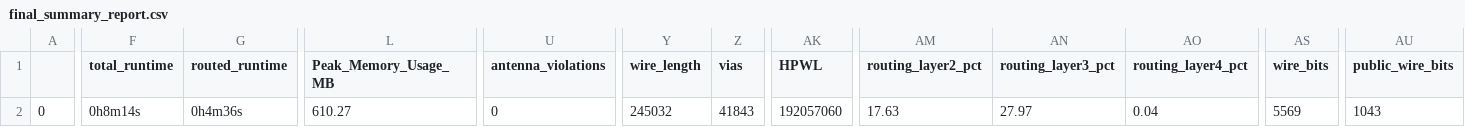
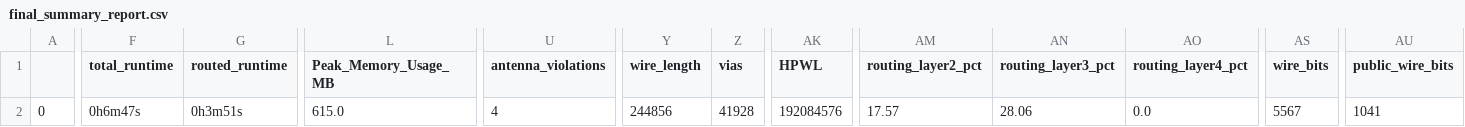
Before and after one commit to dineshannayya/riscduino, a CSV file: signoff/spi_master/final_summary_report.csv, drawn as a sheet; only a part is shown, gaps mark what is left out; the diff names each change by its address in the sheet, - before the commit and + after, or states it on an @@ line.

Commit message:
spi unused input pin io_in[1:0] removed

```diff
--- a/signoff/spi_master/final_summary_report.csv
+++ b/signoff/spi_master/final_summary_report.csv
-F2 (total_runtime): 0h8m14s
+F2 (total_runtime): 0h6m47s
-G2 (routed_runtime): 0h4m36s
+G2 (routed_runtime): 0h3m51s
-L2 (Peak_Memory_Usage_MB): 610.27
+L2 (Peak_Memory_Usage_MB): 615.0
-U2 (antenna_violations): 0
+U2 (antenna_violations): 4
-Y2 (wire_length): 245032
+Y2 (wire_length): 244856
-Z2 (vias): 41843
+Z2 (vias): 41928
-AK2 (HPWL): 192057060
+AK2 (HPWL): 192084576
-AM2 (routing_layer2_pct): 17.63
+AM2 (routing_layer2_pct): 17.57
-AN2 (routing_layer3_pct): 27.97
+AN2 (routing_layer3_pct): 28.06
-AO2 (routing_layer4_pct): 0.04
+AO2 (routing_layer4_pct): 0.0
-AS2 (wire_bits): 5569
+AS2 (wire_bits): 5567
-AU2 (public_wire_bits): 1043
+AU2 (public_wire_bits): 1041
```
Also changed, not shown: signoff/user_project_wrapper/final_summary_report.csv, 8 other files.
